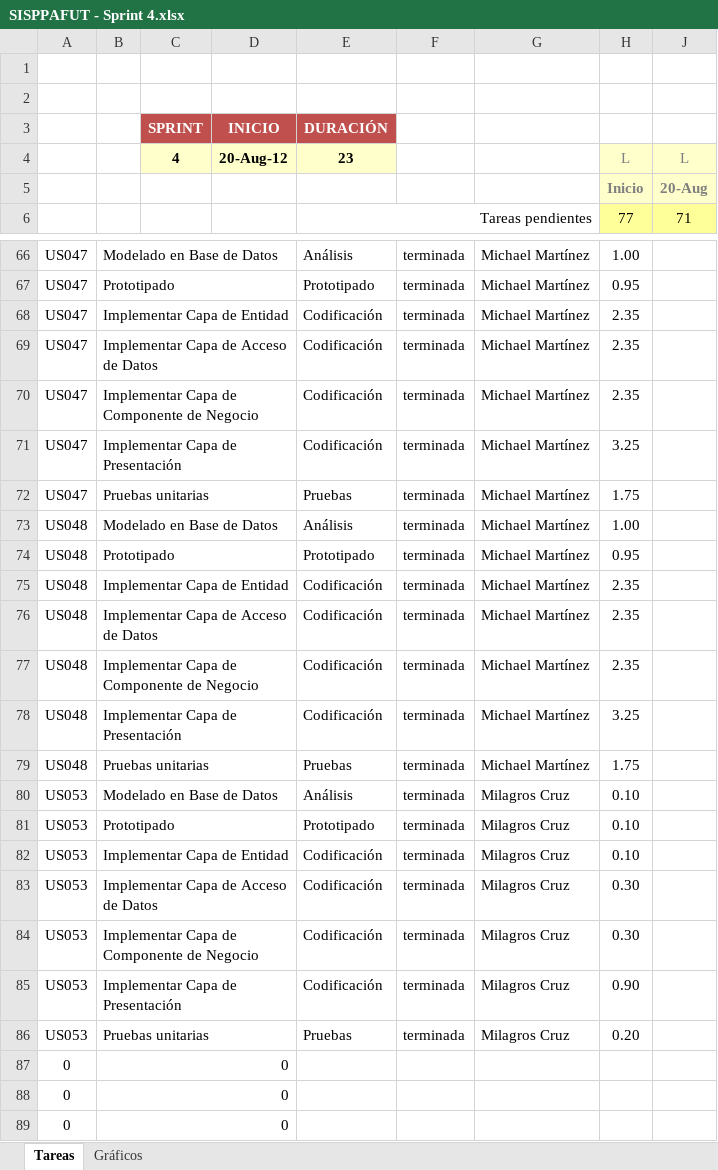
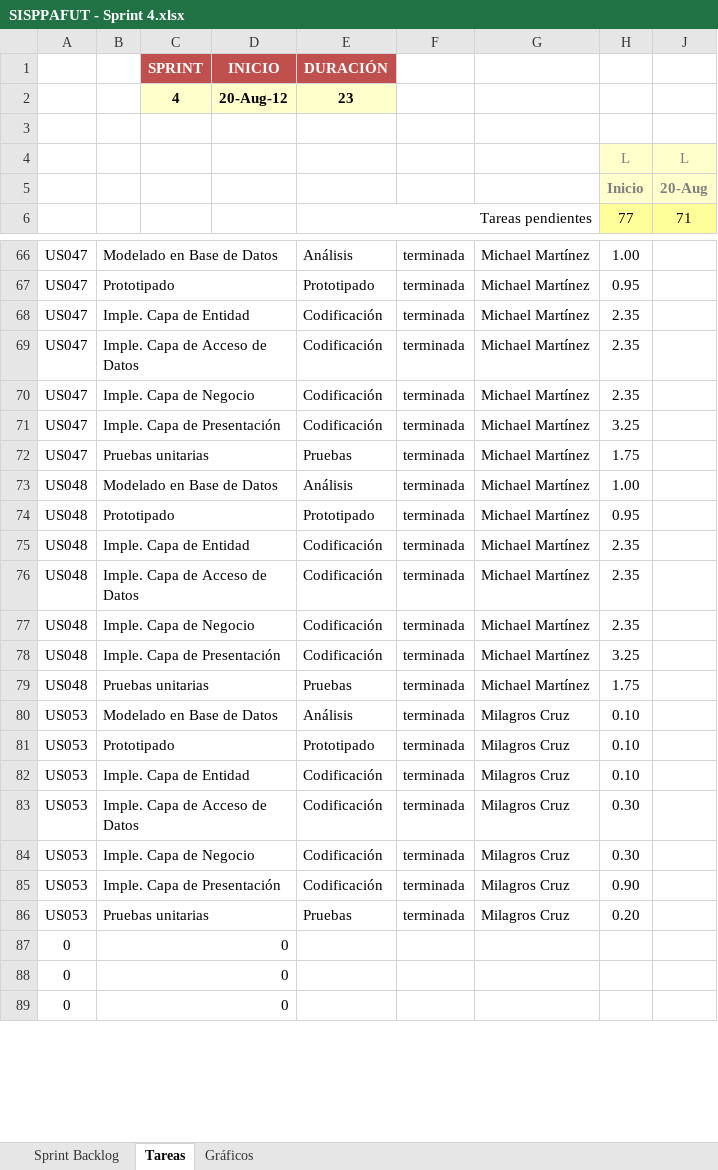
Before and after one commit to michaelrmartinezm/sisppafut, an Excel workbook: Documentos/SISPPAFUT - Sprint 4.xlsx, sheet Tareas, drawn as a sheet; only a part is shown, gaps mark what is left out; values as stored, in another font and other column widths than the file's, no borders; conditional formats not drawn; removed rows and columns are numbered as before the commit, all else as after; rows hold the shown columns only; the diff covers the shown part only; the diff names each change by its address in the sheet, - before the commit and + after, or states it on an @@ line.

```diff
--- a/Documentos/SISPPAFUT - Sprint 4.xlsx (sheet Tareas)
+++ b/Documentos/SISPPAFUT - Sprint 4.xlsx (sheet Tareas)
@@ sheet tab unhidden: Sprint Backlog @@
@@ row 3 moved to row 1: SPRINT @@
+row 2:  |  | 4 | 20-Aug-12 | 23
-row 2: (empty)
-C4: 4
+C4: (empty)
-C4:E4 fill: #FFFFCC
+C4:E4 fill: none
-D4: 20-Aug-12
+D4: (empty)
-E4: 23
+E4: (empty)
-B68: Implementar Capa de Entidad
+B68: Imple. Capa de Entidad
-B69: Implementar Capa de Acceso de Datos
+B69: Imple. Capa de Acceso de Datos
-B70: Implementar Capa de Componente de Negocio
+B70: Imple. Capa de Negocio
-B71: Implementar Capa de Presentación
+B71: Imple. Capa de Presentación
-B75: Implementar Capa de Entidad
+B75: Imple. Capa de Entidad
-B76: Implementar Capa de Acceso de Datos
+B76: Imple. Capa de Acceso de Datos
-B77: Implementar Capa de Componente de Negocio
+B77: Imple. Capa de Negocio
-B78: Implementar Capa de Presentación
+B78: Imple. Capa de Presentación
-B82: Implementar Capa de Entidad
+B82: Imple. Capa de Entidad
-B83: Implementar Capa de Acceso de Datos
+B83: Imple. Capa de Acceso de Datos
-B84: Implementar Capa de Componente de Negocio
+B84: Imple. Capa de Negocio
-B85: Implementar Capa de Presentación
+B85: Imple. Capa de Presentación
```
Also changed, not shown: 32 edited cells elsewhere in this sheet, formulas that keep their value, charts or pictures, Documentos/SISPPAFUT - Sprint 1.xlsx, Documentos/SISPPAFUT - Sprint 2.xlsx, 6 other files.
